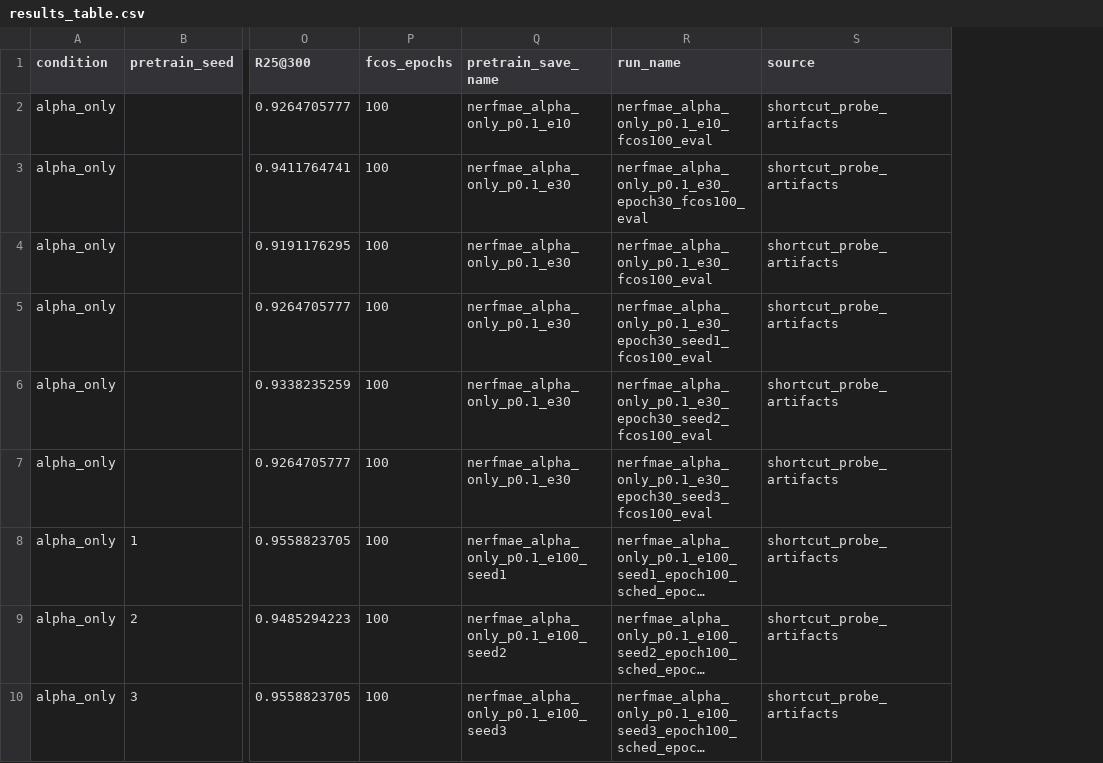
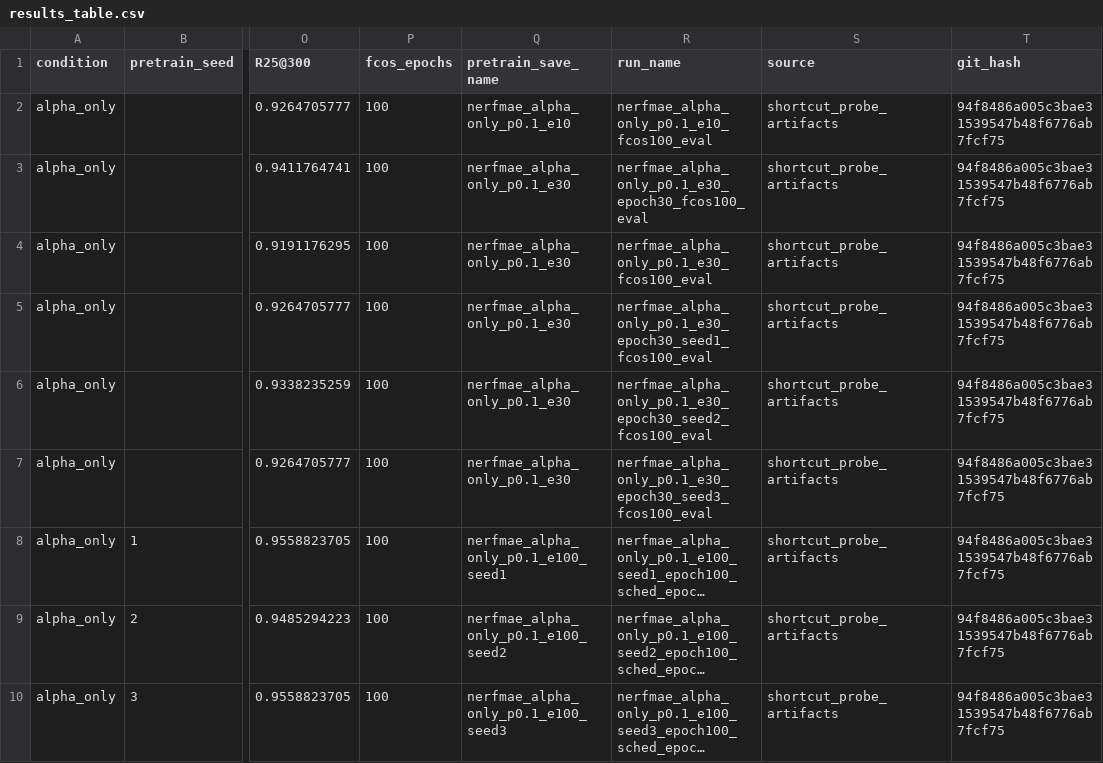
Before and after one commit to KohsukeIde/NeRF-MAE, a CSV file: results/shortcut_probe_artifacts/results_table.csv, drawn as a sheet; only a part is shown, gaps mark what is left out; long unchanged cells end in …; the diff names each change by its address in the sheet, - before the commit and + after, or states it on an @@ line.

```diff
--- a/results/shortcut_probe_artifacts/results_table.csv
+++ b/results/shortcut_probe_artifacts/results_table.csv
+column T (git_hash), rows 2-10: all 94f8486a005c3bae31539547b48f6776ab7fcf75
```
Also changed, not shown: 14 other files.
